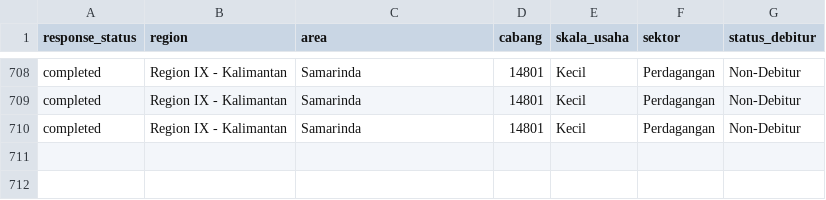
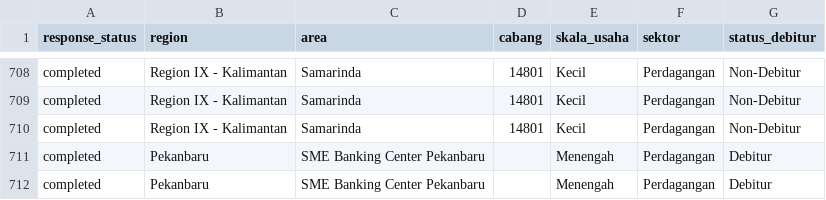
Before and after one commit to yehezkielgemini1/MBS-2026-Tracker, a CSV file: data/mbs_live_realization.csv, drawn as a sheet; only a part is shown, gaps mark what is left out; the diff names each change by its address in the sheet, - before the commit and + after, or states it on an @@ line.

Commit message:
Auto-refresh data 2026-07-01 10:01 WIB

```diff
--- a/data/mbs_live_realization.csv
+++ b/data/mbs_live_realization.csv
+row 711: completed | Pekanbaru | SME Banking Center Pekanbaru |  | Menengah | Perdagangan | Debitur
+row 712: completed | Pekanbaru | SME Banking Center Pekanbaru |  | Menengah | Perdagangan | Debitur
```
Also changed, not shown: 1 other file.
